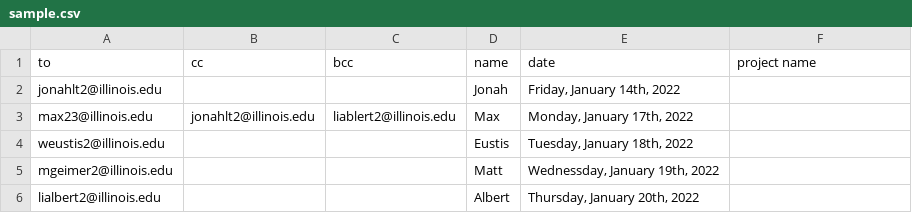
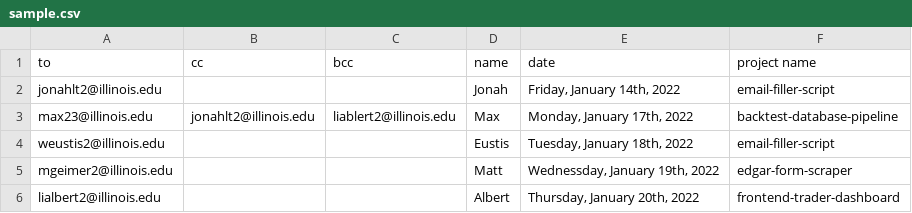
Before and after one commit to jonahtjandra/jonah-tjandra-Quant-OA, a CSV file: src/sample_data/sample.csv, drawn as a sheet; the diff names each change by its address in the sheet, - before the commit and + after, or states it on an @@ line.

```diff
--- a/src/sample_data/sample.csv
+++ b/src/sample_data/sample.csv
-F2 (project name): (empty)
+F2 (project name): email-filler-script
-F3 (project name): (empty)
+F3 (project name): backtest-database-pipeline
-F4 (project name): (empty)
+F4 (project name): email-filler-script
-F5 (project name): (empty)
+F5 (project name): edgar-form-scraper
-F6 (project name): (empty)
+F6 (project name): frontend-trader-dashboard
```
Also changed, not shown: 4 other files.
